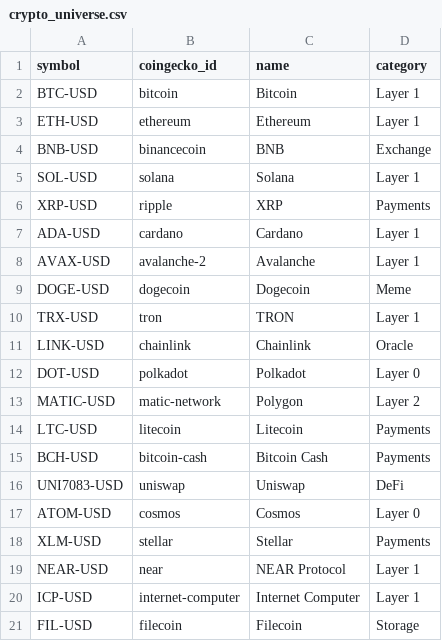
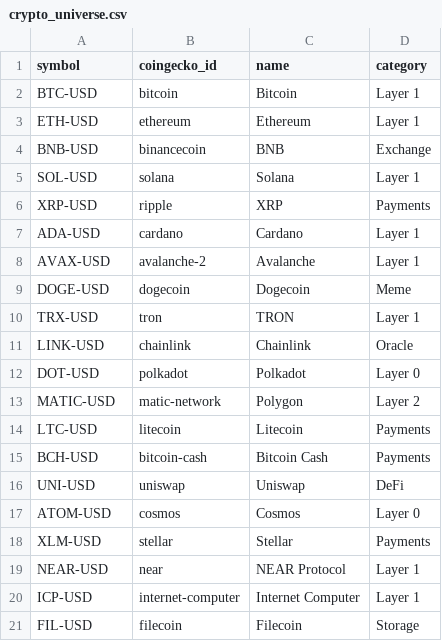
Before and after one commit to ebrahimisoheil/dadayu, a CSV file: warehouse/seeds/crypto_universe.csv, drawn as a sheet.

Commit message:
fix: correct Uniswap yfinance symbol UNI7083-USD → UNI-USD in crypto_universe seed

```diff
--- a/warehouse/seeds/crypto_universe.csv
+++ b/warehouse/seeds/crypto_universe.csv
@@ -15,3 +15,3 @@ LTC-USD,litecoin,Litecoin,Payments
 BCH-USD,bitcoin-cash,Bitcoin Cash,Payments
-UNI7083-USD,uniswap,Uniswap,DeFi
+UNI-USD,uniswap,Uniswap,DeFi
 ATOM-USD,cosmos,Cosmos,Layer 0
```
